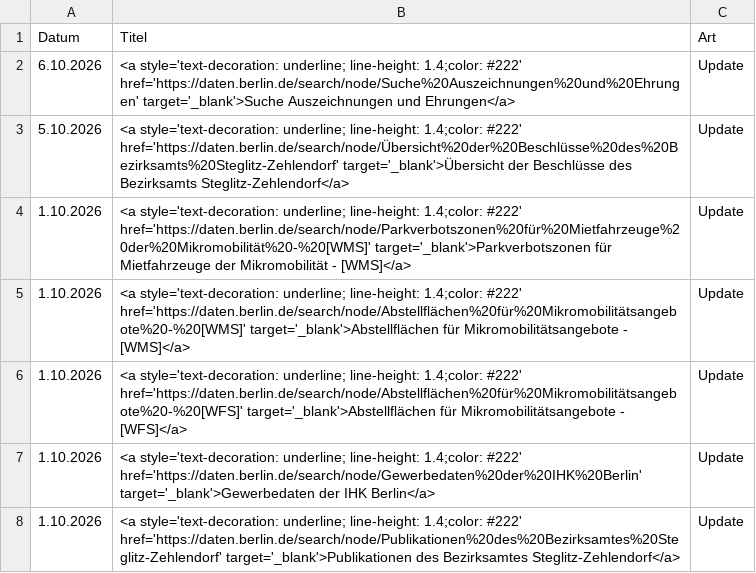
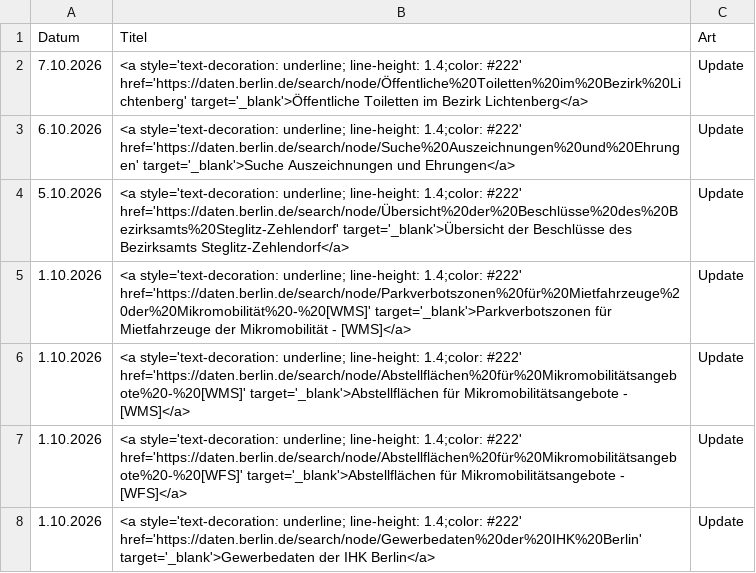
Before and after one commit to technologiestiftung/odis-datenportal-uebersicht, a CSV file: data/overviewDays.csv, drawn as a sheet; only a part is shown; the shorter side is filled out with more unchanged rows; the diff names each change by its address in the sheet, - before the commit and + after, or states it on an @@ line.

```diff
--- a/data/overviewDays.csv
+++ b/data/overviewDays.csv
+row 2: 7.10.2026 | <a style='text-decoration: underline; line-height: 1.4;color: #222' href='https://daten.berlin.de/search/node/Öffentliche%20Toiletten%20im%20Bezirk%20Lichtenberg' target='_blank'>Öffentliche Toiletten im Bezirk Lichtenberg</a> | Update
```
Also changed, not shown: 1 other file.
